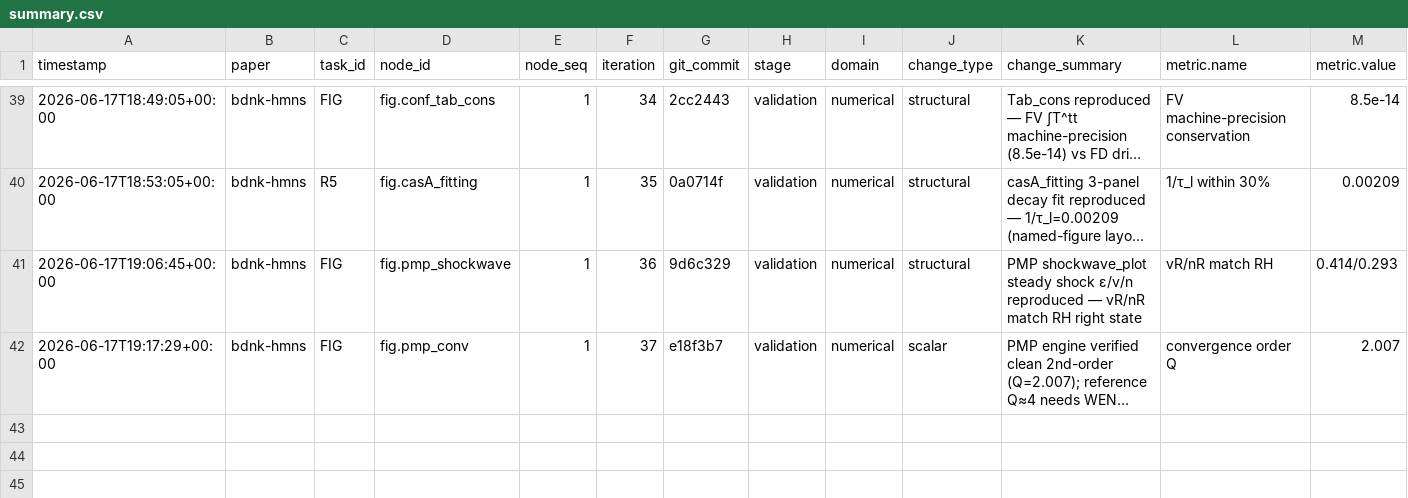
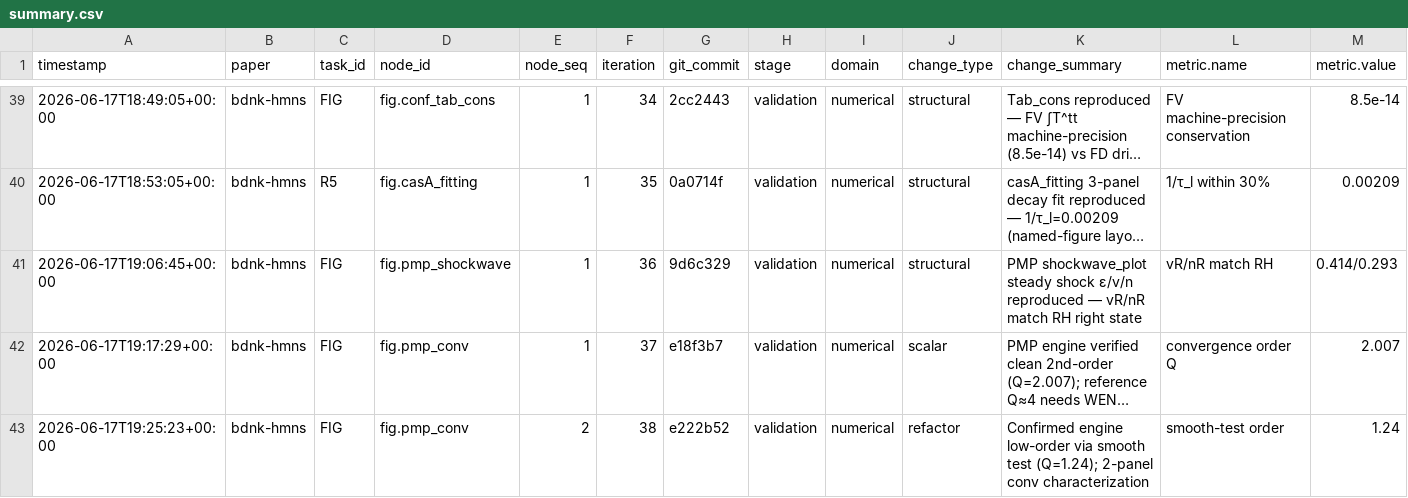
Before and after one commit to FoAKTEE/BDNK, a CSV file: error-database/paper_bdnk-hmns/summary.csv, drawn as a sheet; only a part is shown, gaps mark what is left out; long unchanged cells end in …; rows hold the shown columns only; the diff names each change by its address in the sheet, - before the commit and + after, or states it on an @@ line.

```diff
--- a/error-database/paper_bdnk-hmns/summary.csv
+++ b/error-database/paper_bdnk-hmns/summary.csv
+row 43: 2026-06-17T19:25:23+00:00 | bdnk-hmns | FIG | fig.pmp_conv | 2 | 38 | e222b52 | validation | numerical | refactor | Confirmed engine low-order via smooth test (Q=1.24); 2-panel conv characterization | smooth-test order | 1.24
```
Also changed, not shown: knowledge-database/paper_bdnk-hmns/summary.csv, 7 other files.
